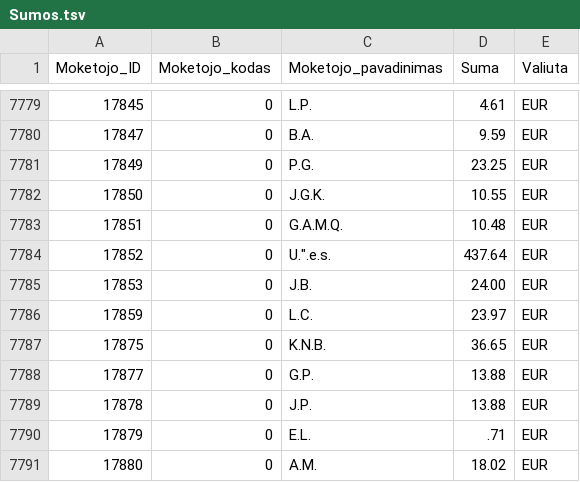
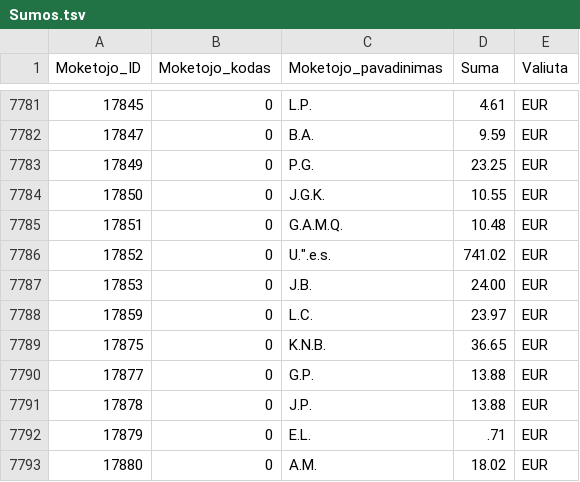
Before and after one commit to vilnius/zemesnuomossutartys, a TSV file: data/Sumos.tsv, drawn as a sheet; only a part is shown, gaps mark what is left out; the diff covers the shown part only.

```diff
--- a/data/Sumos.tsv
+++ b/data/Sumos.tsv
@@ -7783,3 +7785,3 @@
 17851	0	G.A.M.Q.	10.48	EUR
-17852	0	U.".e.s.	437.64	EUR
+17852	0	U.".e.s.	741.02	EUR
 17853	0	J.B.	24.00	EUR
```
Also changed, not shown: 3 added rows and 2 edited cells elsewhere in this file.
